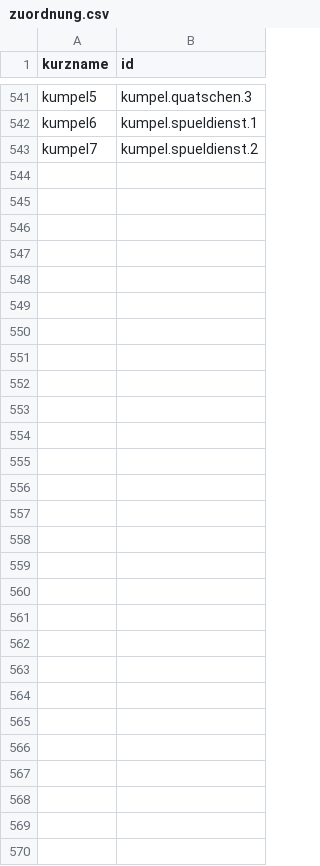
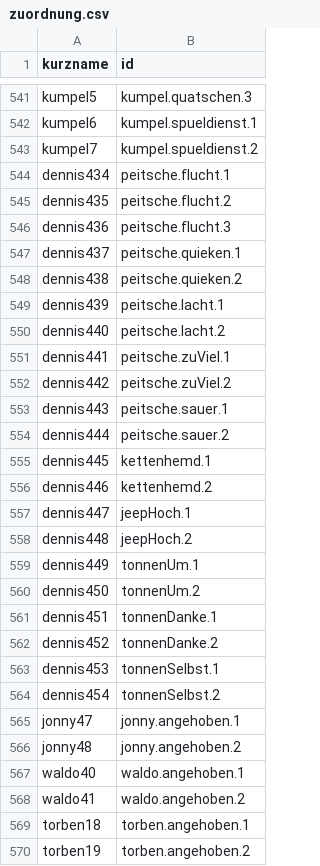
Before and after one commit to joelcode3/schweisskurs-simulator, a CSV file: stimme/zuordnung.csv, drawn as a sheet; only a part is shown, gaps mark what is left out; the diff names each change by its address in the sheet, - before the commit and + after, or states it on an @@ line.

```diff
--- a/stimme/zuordnung.csv
+++ b/stimme/zuordnung.csv
+row 544: dennis434 | peitsche.flucht.1
+row 545: dennis435 | peitsche.flucht.2
+row 546: dennis436 | peitsche.flucht.3
+row 547: dennis437 | peitsche.quieken.1
+row 548: dennis438 | peitsche.quieken.2
+row 549: dennis439 | peitsche.lacht.1
+row 550: dennis440 | peitsche.lacht.2
+row 551: dennis441 | peitsche.zuViel.1
+row 552: dennis442 | peitsche.zuViel.2
+row 553: dennis443 | peitsche.sauer.1
+row 554: dennis444 | peitsche.sauer.2
+row 555: dennis445 | kettenhemd.1
+row 556: dennis446 | kettenhemd.2
+row 557: dennis447 | jeepHoch.1
+row 558: dennis448 | jeepHoch.2
+row 559: dennis449 | tonnenUm.1
+row 560: dennis450 | tonnenUm.2
+row 561: dennis451 | tonnenDanke.1
+row 562: dennis452 | tonnenDanke.2
+row 563: dennis453 | tonnenSelbst.1
+row 564: dennis454 | tonnenSelbst.2
+row 565: jonny47 | jonny.angehoben.1
+row 566: jonny48 | jonny.angehoben.2
+row 567: waldo40 | waldo.angehoben.1
+row 568: waldo41 | waldo.angehoben.2
+row 569: torben18 | torben.angehoben.1
+row 570: torben19 | torben.angehoben.2
```
Also changed, not shown: 14 other files.
